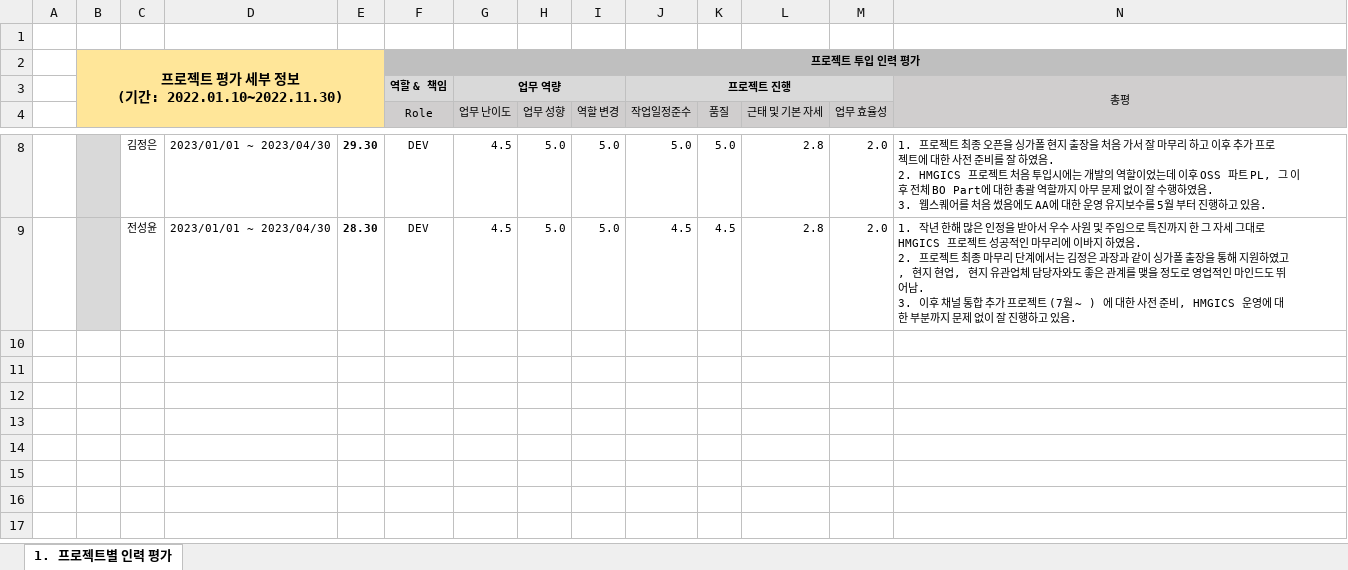
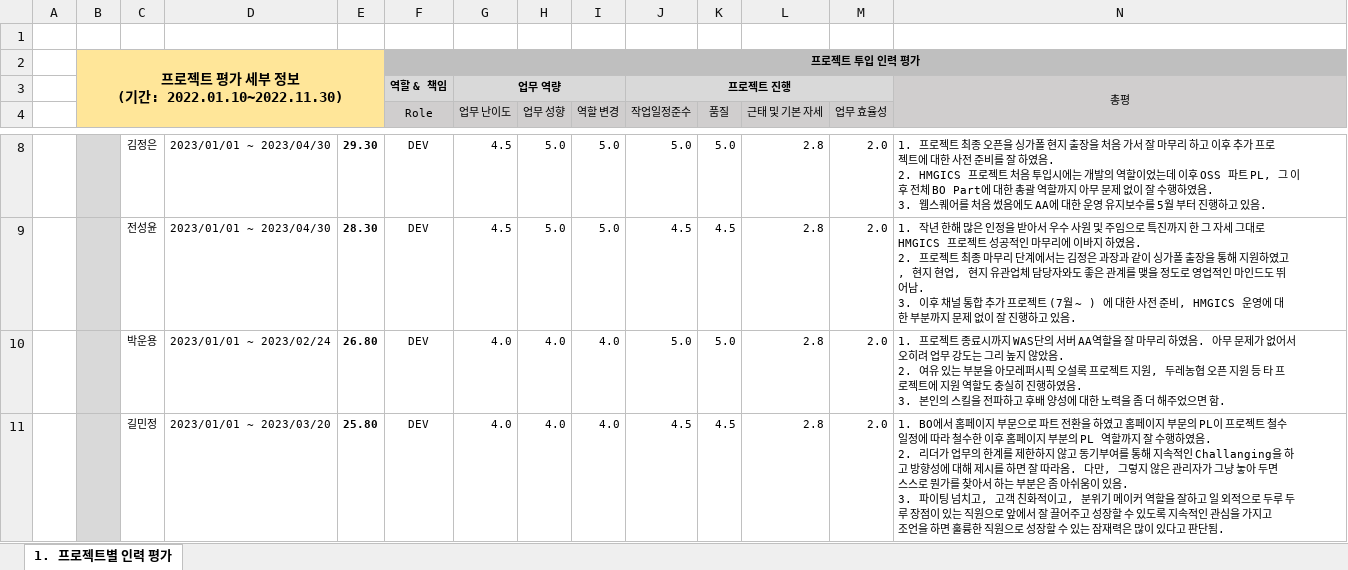
Before and after one commit to hsw8409/DevEnv, an Excel workbook: 02.팀원관리/00.프로젝트평가/2023_상반기/개발사업부_인력 평가_2023_상반기_HMGICS 디지털거점 시스템구축 프로젝트.xlsx, sheet 1. 프로젝트별 인력 평가, drawn as a sheet; only a part is shown, gaps mark what is left out; values as stored, in another font and other column widths than the file's, no borders; ↵ is a line break in a cell; the diff names each change by its address in the sheet, - before the commit and + after, or states it on an @@ line.

```diff
--- a/02.팀원관리/00.프로젝트평가/2023_상반기/개발사업부_인력 평가_2023_상반기_HMGICS 디지털거점 시스템구축 프로젝트.xlsx (sheet 1. 프로젝트별 인력 평가)
+++ b/02.팀원관리/00.프로젝트평가/2023_상반기/개발사업부_인력 평가_2023_상반기_HMGICS 디지털거점 시스템구축 프로젝트.xlsx (sheet 1. 프로젝트별 인력 평가)
+row 10:  |  | 박운용 | 2023/01/01 ~ 2023/02/24 | 26.80 | DEV | 4.0 | 4.0 | 4.0 | 5.0 | 5.0 | 2.8 | 2.0 | 1. 프로젝트 종료시까지 WAS단의 서버 AA역할을 잘 마무리 하였음. 아무 문제가 없어서 오히려 업무 강도는 그리 높지 않았음. ↵ 2. 여유 있는 부분을 아모레퍼시픽 오설록 프로젝트 지원, 두레농협 오픈 지원 등 타 프로젝트에 지원 역할도 충실히 진행하였음. ↵ 3. 본인의 스킬을 전파하고 후배 양성에 대한 노력을 좀 더 해주었으면 함.
+row 11:  |  | 길민정 | 2023/01/01 ~ 2023/03/20 | 25.80 | DEV | 4.0 | 4.0 | 4.0 | 4.5 | 4.5 | 2.8 | 2.0 | 1. BO에서 홈페이지 부문으로 파트 전환을 하였고 홈페이지 부문의 PL이 프로젝트 철수 일정에 따라 철수한 이후 홈페이지 부분의 PL 역할까지 잘 수행하였음. ↵ 2. 리더가 업무의 한계를 제한하지 않고 동기부여를 통해 지속적인 Challanging을 하고 방향성에 대해 제시를 하면 잘 따라옴. 다만, 그렇지 않은 관리자가 그냥 놓아 두면 스스로 뭔가를 찾아서 하는 부분은 좀 아쉬움이 있음. ↵ 3. 파이팅 넘치고, 고객 친화적이고, 분위기 메이커 역할을 잘하고 일 외적으로 두루 두루 장점이 있는 직원으로 앞에서 잘 끌어주고 성장할 수 있도록 지속적인 관심을 가지고 조언을 하면 훌륭한 직원으로 성장할 수 있는 잠재력은 많이 있다고 판단됨.
```
Also changed, not shown: 02.팀원관리/01.인사고과평가/2023 상반기 인사고과평가_개발사업부_개발2팀.xlsx, 1 other file.
